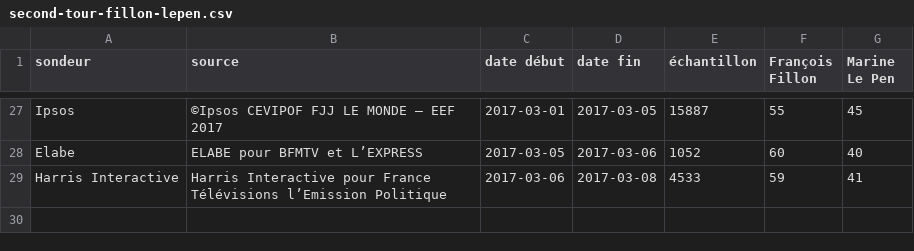
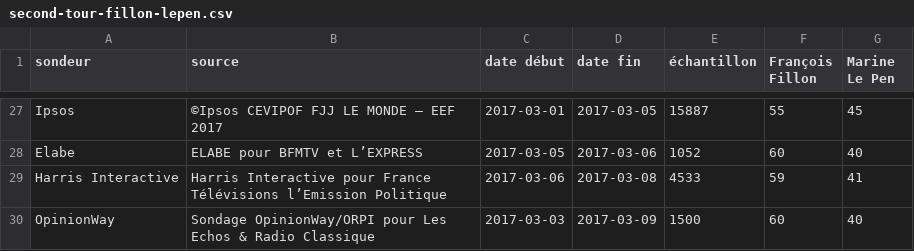
Before and after one commit to depuis1958/depuis1958-html, a CSV file: public/data/2017/second-tour-fillon-lepen.csv, drawn as a sheet; only a part is shown, gaps mark what is left out; the diff names each change by its address in the sheet, - before the commit and + after, or states it on an @@ line.

```diff
--- a/public/data/2017/second-tour-fillon-lepen.csv
+++ b/public/data/2017/second-tour-fillon-lepen.csv
+row 30: OpinionWay | Sondage OpinionWay/ORPI pour Les Echos & Radio Classique | 2017-03-03 | 2017-03-09 | 1500 | 60 | 40
```
Also changed, not shown: public/data/2017/premier-tour-sans-jadot.csv, public/data/2017/second-tour-lepen-macron.csv, 14 other files.
